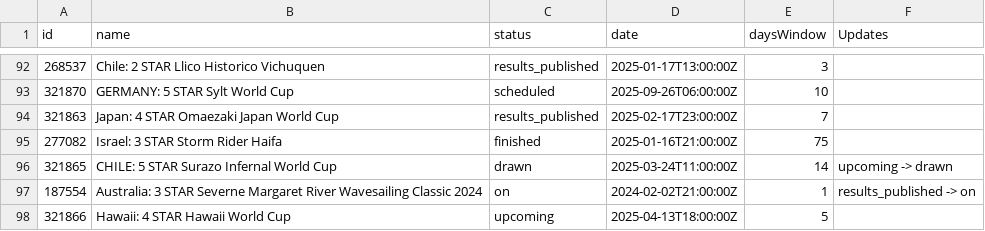
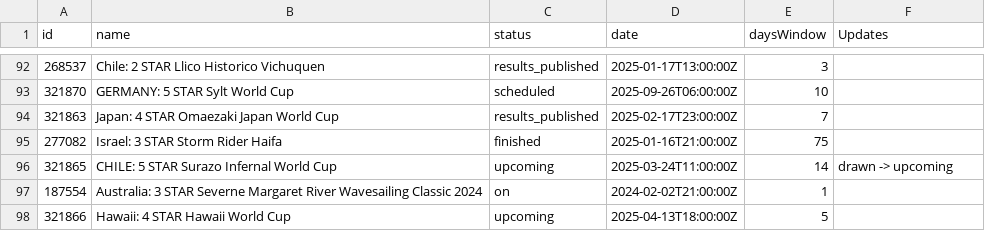
Before and after one commit to datawithjack/pwa-iwt-wave-tour-stats, a CSV file: wave_tour_events.csv, drawn as a sheet; only a part is shown, gaps mark what is left out.

```diff
--- a/wave_tour_events.csv
+++ b/wave_tour_events.csv
@@ -95,4 +95,4 @@ id,name,status,date,daysWindow,Updates
 277082,Israel: 3 STAR Storm Rider Haifa,finished,2025-01-16T21:00:00Z,75,
-321865,CHILE: 5 STAR Surazo Infernal World Cup,drawn,2025-03-24T11:00:00Z,14,upcoming -> drawn
-187554,Australia: 3 STAR Severne Margaret River Wavesailing Classic 2024,on,2024-02-02T21:00:00Z,1,results_published -> on
+321865,CHILE: 5 STAR Surazo Infernal World Cup,upcoming,2025-03-24T11:00:00Z,14,drawn -> upcoming
+187554,Australia: 3 STAR Severne Margaret River Wavesailing Classic 2024,on,2024-02-02T21:00:00Z,1,
 321866,Hawaii: 4 STAR Hawaii World Cup,upcoming,2025-04-13T18:00:00Z,5,
```
Also changed, not shown: 1 other file.
